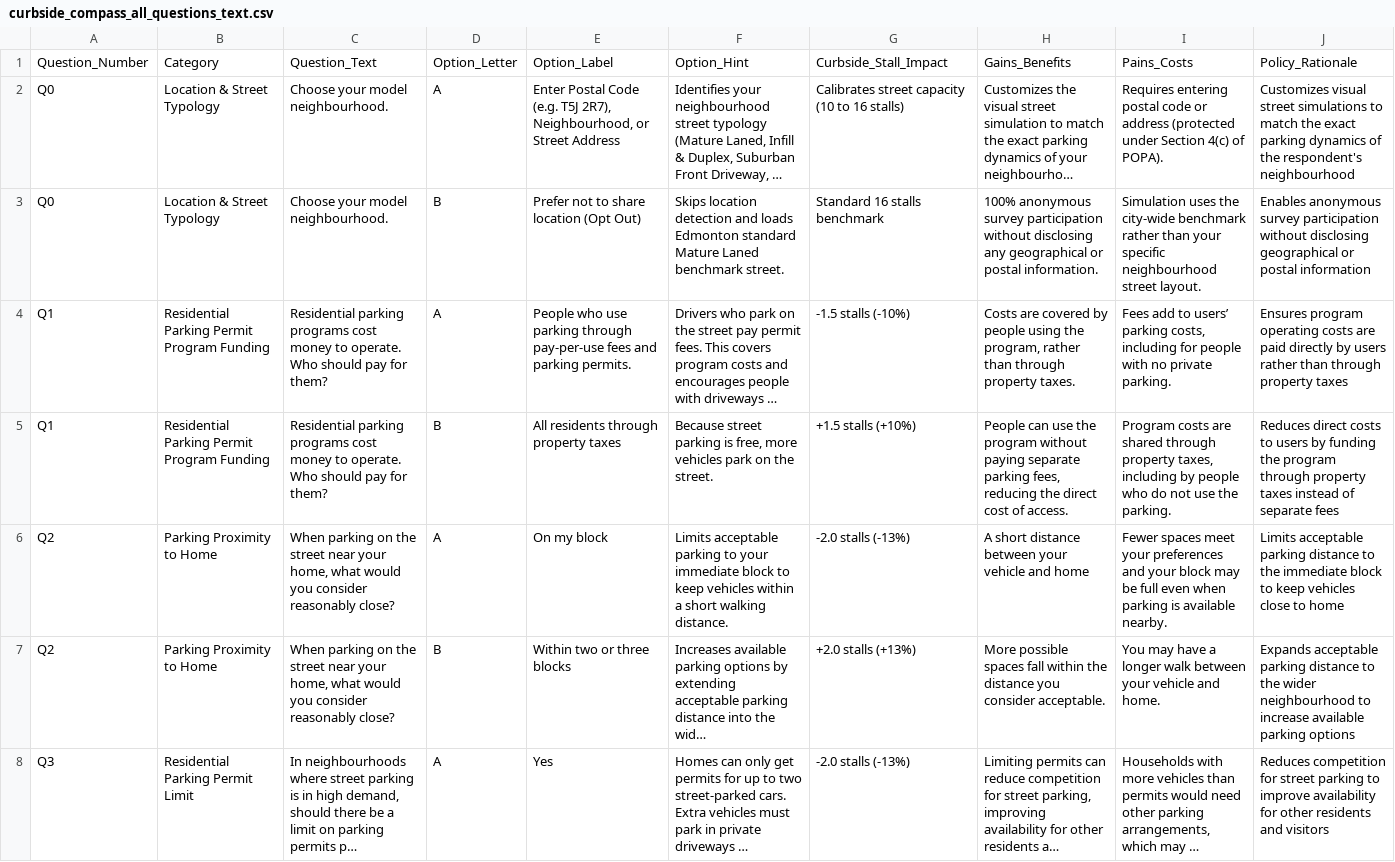
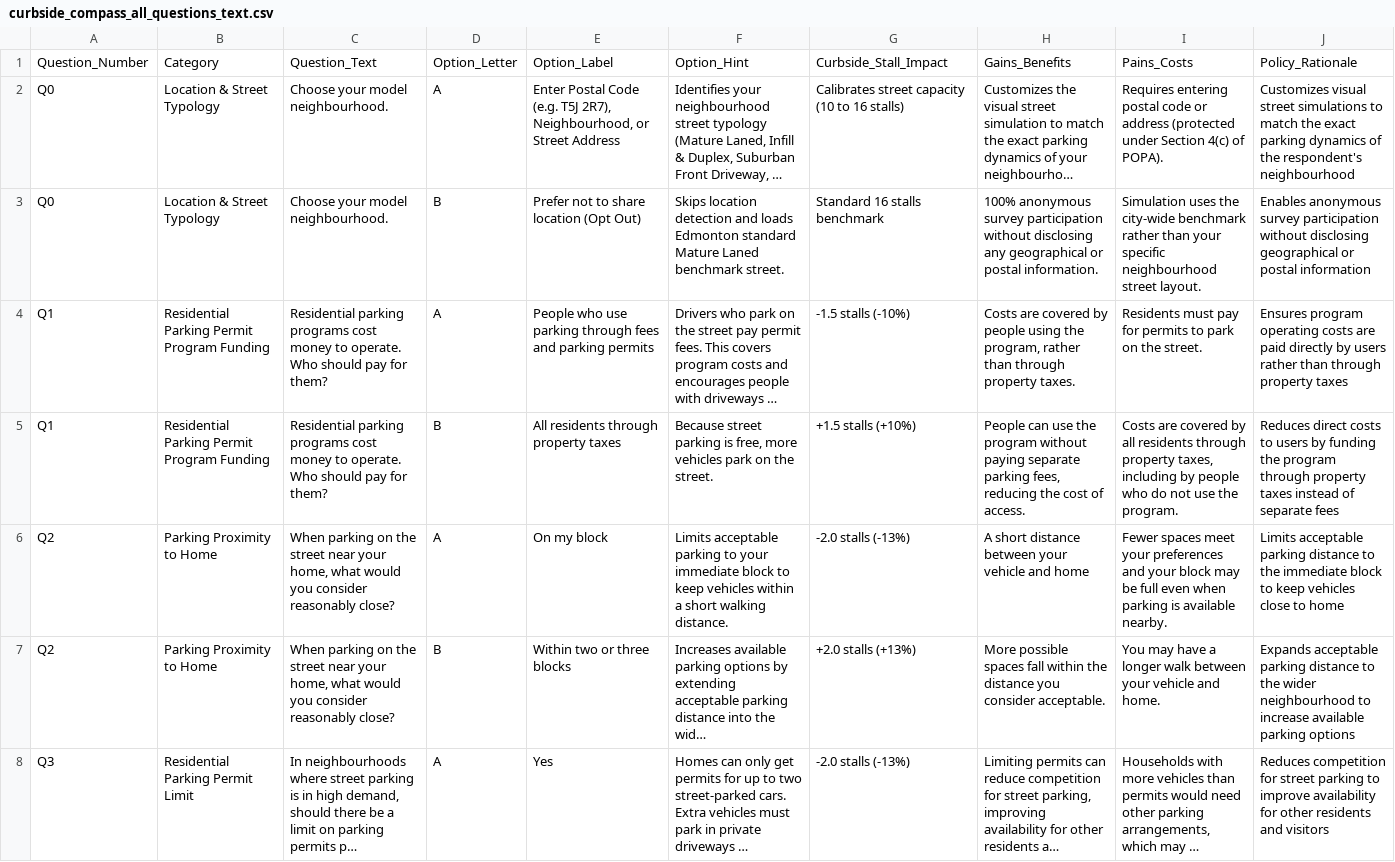
Before and after one commit to MarkHill-CoE/curbsidecompassV2, a CSV file: public/curbside_compass_all_questions_text.csv, drawn as a sheet; only a part is shown; long unchanged cells end in …; the diff names each change by its address in the sheet, - before the commit and + after, or states it on an @@ line.

```diff
--- a/public/curbside_compass_all_questions_text.csv
+++ b/public/curbside_compass_all_questions_text.csv
-E4: …parking through pay-per-use fees and parking permits.
+E4: …parking through fees and parking permits
-I4: Fees add to users’ parking costs, including for people with no private parking.
+I4: Residents must pay for permits to park on the street.
-H5: …reducing the direct cost of…
+H5: …reducing the cost of…
-I5: Program costs are shared through property taxes, including by people who do not use the parking.
+I5: Costs are covered by all residents through property taxes, including by people who do not use the program.
```
Also changed, not shown: public/curbside_compass_onscreen_text_grouped.csv, 7 other files.
